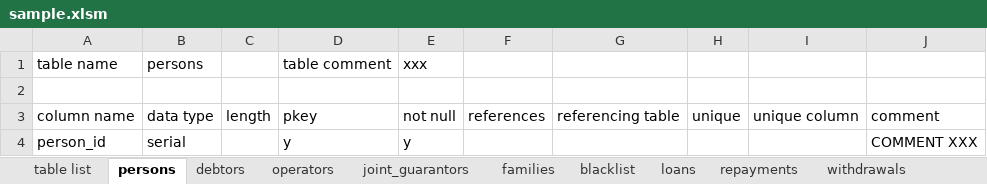
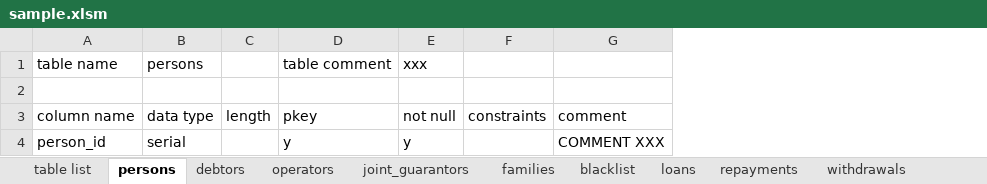
Before and after one commit to hiro-yano/ddlGeneratorPSQLFromExcel, an Excel workbook: sample.xlsm, sheet persons, drawn as a sheet; values as stored, in another font and other column widths than the file's, no borders; removed rows and columns are numbered as before the commit, all else as after; the diff names each change by its address in the sheet, - before the commit and + after, or states it on an @@ line.

```diff
--- a/sample.xlsm (sheet persons)
+++ b/sample.xlsm (sheet persons)
-column F, row 3: references
-column G, row 3: referencing table
-column H, row 3: unique
-column I, row 3: unique column
+column F, row 3: constraints
```
Also changed, not shown: sheet blacklist, sheet repayments, sheet withdrawals, sheet families, sheet operators, sheet joint_guarantors, 2 more sheets, 1 other file.
